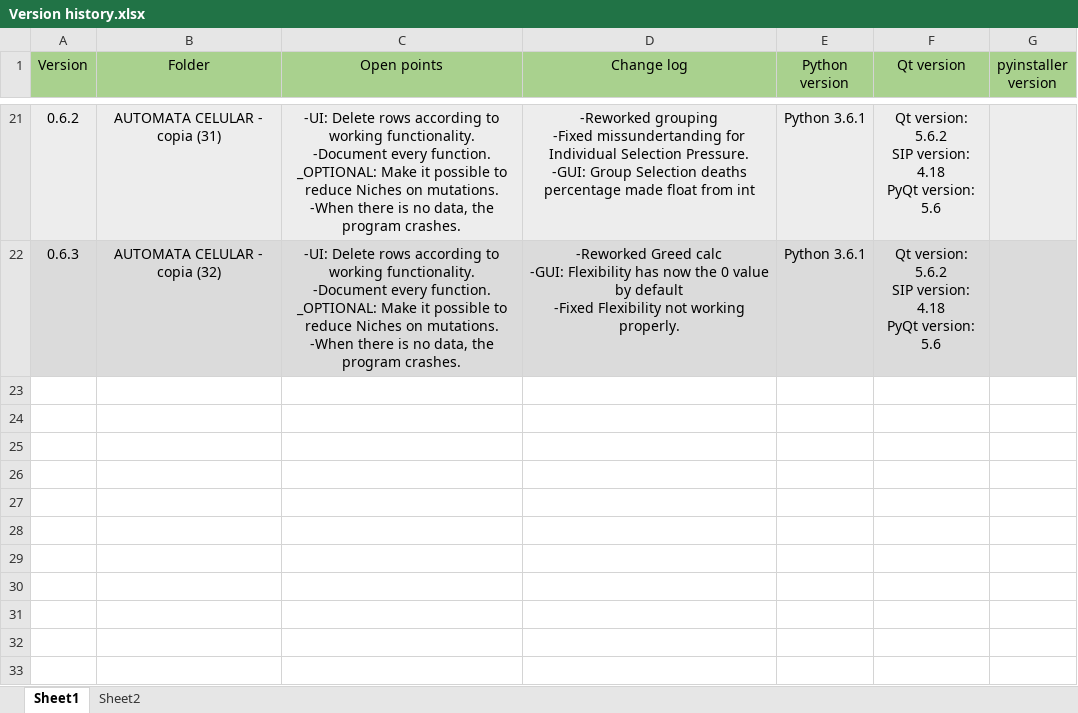
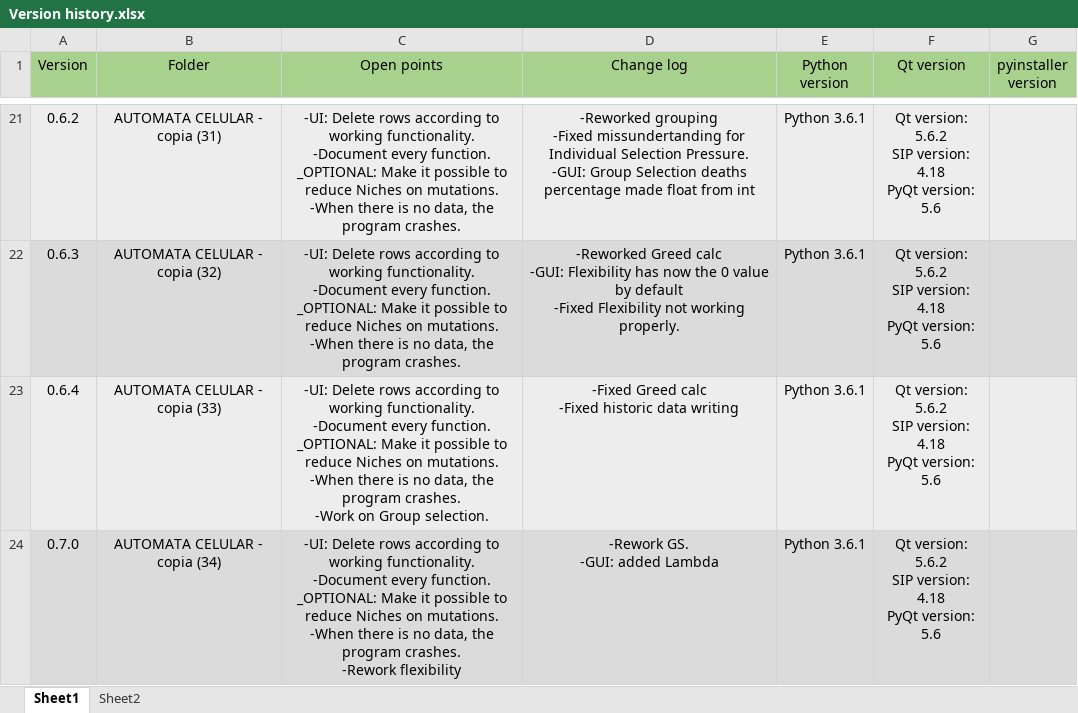
Before and after one commit to Charliek794/CA, an Excel workbook: Version history.xlsx, sheet Sheet1, drawn as a sheet; only a part is shown, gaps mark what is left out; values as stored, in another font and other column widths than the file's, no borders; ↵ is a line break in a cell; the diff names each change by its address in the sheet, - before the commit and + after, or states it on an @@ line.

```diff
--- a/Version history.xlsx (sheet Sheet1)
+++ b/Version history.xlsx (sheet Sheet1)
+row 23: 0.6.4 | AUTOMATA CELULAR - copia (33) | -UI: Delete rows according to working functionality. ↵ -Document every function. ↵ _OPTIONAL: Make it possible to reduce Niches on mutations. ↵ -When there is no data, the program crashes. ↵ -Work on Group selection. | -Fixed Greed calc ↵ -Fixed historic data writing | Python 3.6.1 | Qt version: 5.6.2 ↵ SIP version: 4.18 ↵ PyQt version: 5.6
+row 24: 0.7.0 | AUTOMATA CELULAR - copia (34) | -UI: Delete rows according to working functionality. ↵ -Document every function. ↵ _OPTIONAL: Make it possible to reduce Niches on mutations. ↵ -When there is no data, the program crashes. ↵ -Rework flexibility | -Rework GS. ↵ -GUI: added Lambda | Python 3.6.1 | Qt version: 5.6.2 ↵ SIP version: 4.18 ↵ PyQt version: 5.6
```
Also changed, not shown: 6 other files.
